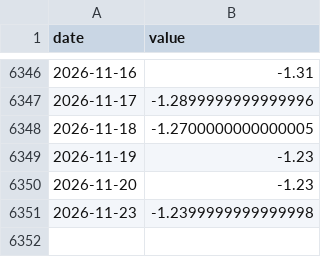
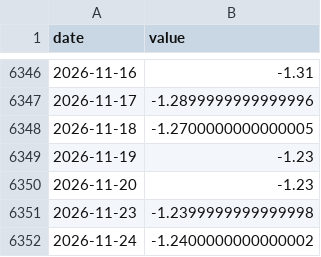
Before and after one commit to jayzhaomurray/sibley-creek, a CSV file: data/processed/goc_ust_spread_10y.csv, drawn as a sheet; only a part is shown, gaps mark what is left out.

```diff
--- a/data/processed/goc_ust_spread_10y.csv
+++ b/data/processed/goc_ust_spread_10y.csv
@@ -6351 +6351,2 @@ date,value
 2026-11-23,-1.2399999999999998
+2026-11-24,-1.2400000000000002
```
Also changed, not shown: data/processed/goc_ust_spread_2y.csv, data/raw/brent.csv, 36 other files.
